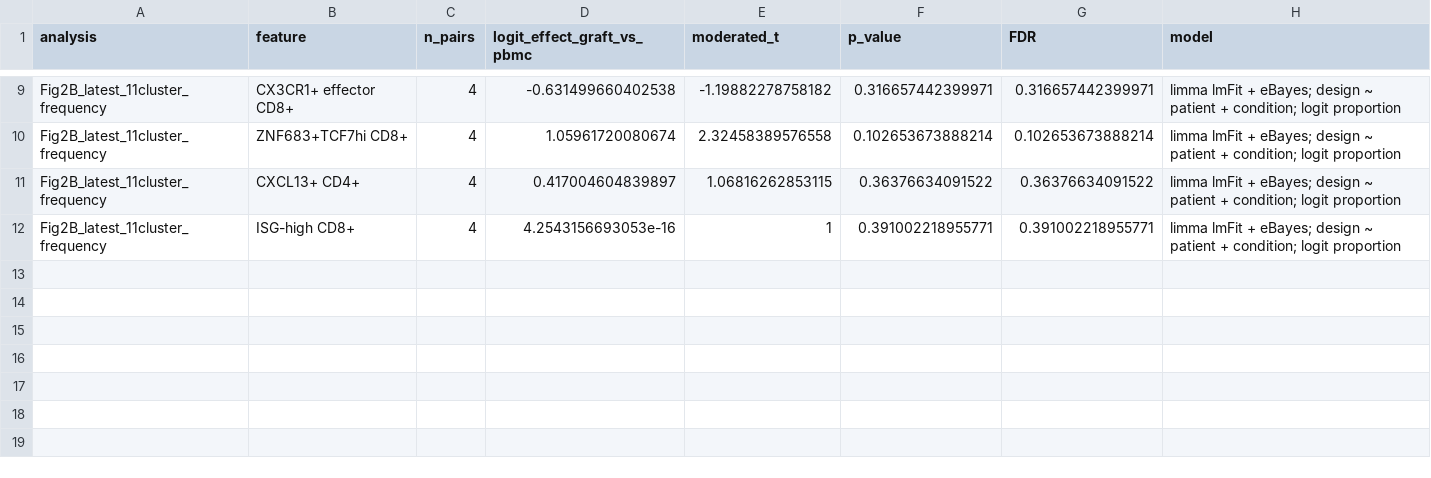
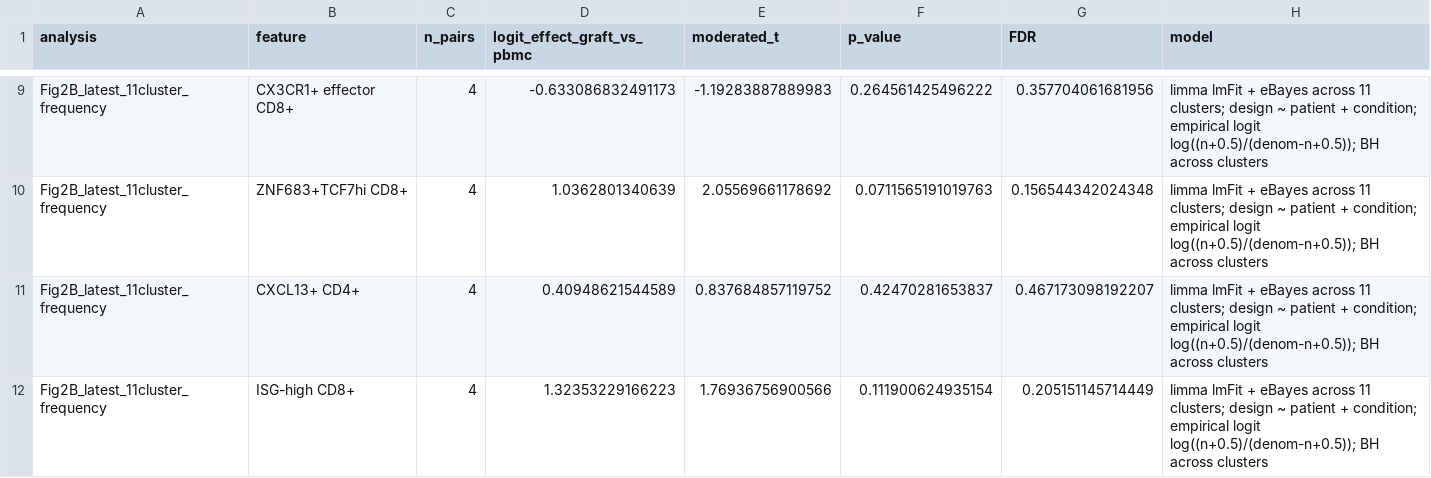
Before and after one commit to davidroad/kidney_graft_TCR_NC, a CSV file: tables/fig2b_limma_ebayes_logit_proportions.csv, drawn as a sheet; only a part is shown, gaps mark what is left out; the diff covers the shown part only.

Commit message:
Make NC repository reproducible and correct Fig. 2B limma model

```diff
--- a/tables/fig2b_limma_ebayes_logit_proportions.csv
+++ b/tables/fig2b_limma_ebayes_logit_proportions.csv
@@ -9,4 +9,4 @@
-"Fig2B_latest_11cluster_frequency","CX3CR1+ effector CD8+",4,-0.631499660402538,-1.19882278758182,0.316657442399971,0.316657442399971,"limma lmFit + eBayes; design ~ patient + condition; logit proportion"
-"Fig2B_latest_11cluster_frequency","ZNF683+TCF7hi CD8+",4,1.05961720080674,2.32458389576558,0.102653673888214,0.102653673888214,"limma lmFit + eBayes; design ~ patient + condition; logit proportion"
-"Fig2B_latest_11cluster_frequency","CXCL13+ CD4+",4,0.417004604839897,1.06816262853115,0.36376634091522,0.36376634091522,"limma lmFit + eBayes; design ~ patient + condition; logit proportion"
-"Fig2B_latest_11cluster_frequency","ISG-high CD8+",4,4.2543156693053e-16,1,0.391002218955771,0.391002218955771,"limma lmFit + eBayes; design ~ patient + condition; logit proportion"
+"Fig2B_latest_11cluster_frequency","CX3CR1+ effector CD8+",4,-0.633086832491173,-1.19283887889983,0.264561425496222,0.357704061681956,"limma lmFit + eBayes across 11 clusters; design ~ patient + condition; empirical logit log((n+0.5)/(denom-n+0.5)); BH across clusters"
+"Fig2B_latest_11cluster_frequency","ZNF683+TCF7hi CD8+",4,1.0362801340639,2.05569661178692,0.0711565191019763,0.156544342024348,"limma lmFit + eBayes across 11 clusters; design ~ patient + condition; empirical logit log((n+0.5)/(denom-n+0.5)); BH across clusters"
+"Fig2B_latest_11cluster_frequency","CXCL13+ CD4+",4,0.40948621544589,0.837684857119752,0.42470281653837,0.467173098192207,"limma lmFit + eBayes across 11 clusters; design ~ patient + condition; empirical logit log((n+0.5)/(denom-n+0.5)); BH across clusters"
+"Fig2B_latest_11cluster_frequency","ISG-high CD8+",4,1.32353229166223,1.76936756900566,0.111900624935154,0.205151145714449,"limma lmFit + eBayes across 11 clusters; design ~ patient + condition; empirical logit log((n+0.5)/(denom-n+0.5)); BH across clusters"
```
Also changed, not shown: 35 edited cells elsewhere in this file, 26 other files.
